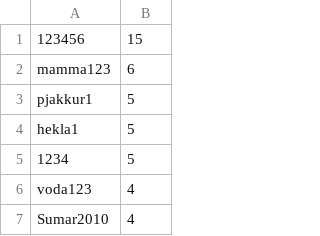
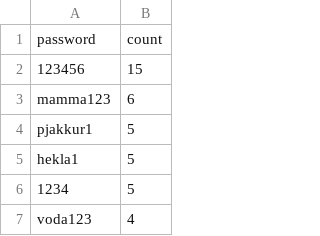
Before and after one commit to darknetehf/bug_bounty_tips, a CSV file: password-lists/Iceland/vodafone.csv, drawn as a sheet; only a part is shown; the shorter side is filled out with more unchanged rows.

```diff
--- a/password-lists/Iceland/vodafone.csv
+++ b/password-lists/Iceland/vodafone.csv
@@ -1 +1,2 @@
+password,count
 123456,15
```
Also changed, not shown: password-lists/Iceland/most-common-passwords.csv, 2 other files.
